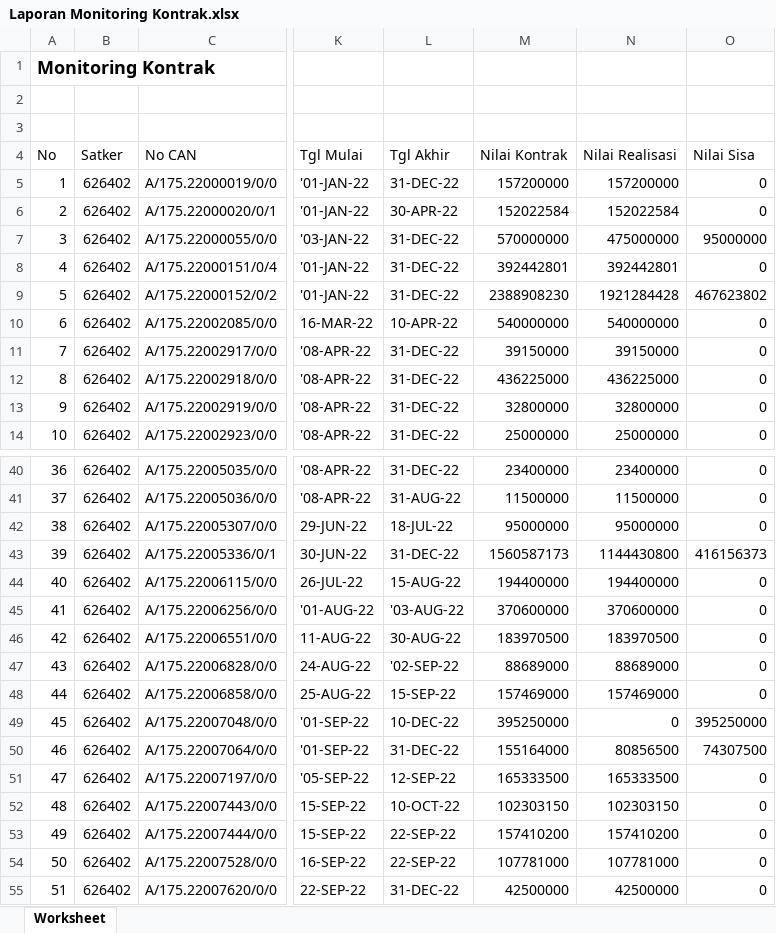
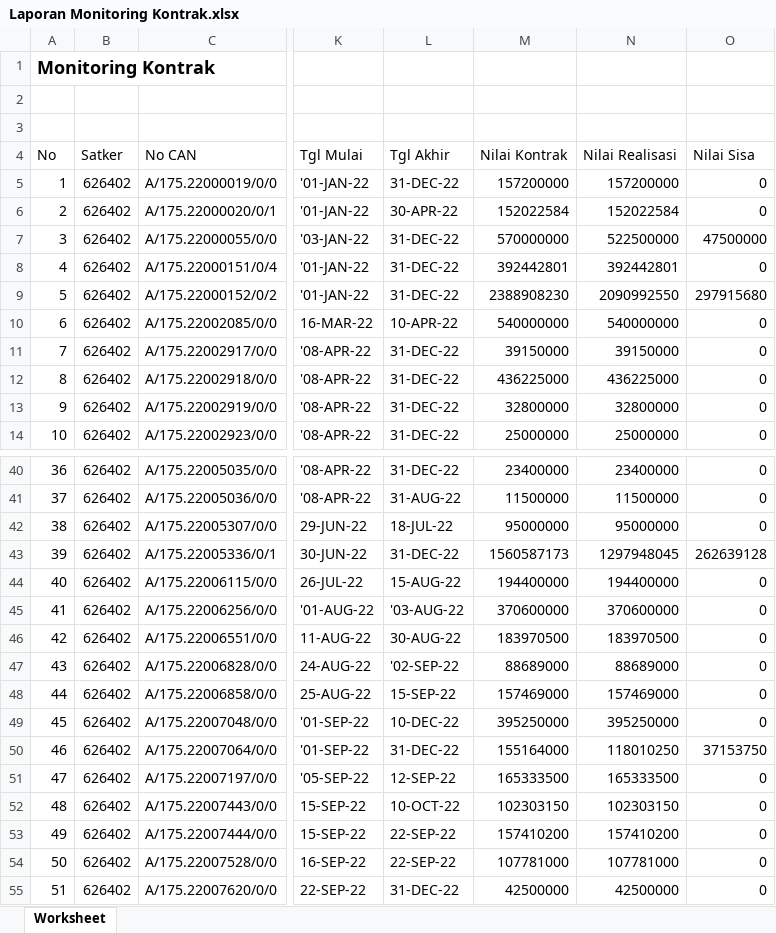
Before and after one commit to arifxl42/TA.2022, an Excel workbook: DATABASE/Laporan Monitoring Kontrak.xlsx, sheet Worksheet, drawn as a sheet; only a part is shown, gaps mark what is left out; values as stored, in another font and other column widths than the file's, no borders; the diff covers the shown part only; the diff names each change by its address in the sheet, - before the commit and + after, or states it on an @@ line.

```diff
--- a/DATABASE/Laporan Monitoring Kontrak.xlsx (sheet Worksheet)
+++ b/DATABASE/Laporan Monitoring Kontrak.xlsx (sheet Worksheet)
-N7 (Nilai Realisasi): 475000000
+N7 (Nilai Realisasi): 522500000
-O7 (Nilai Sisa): 95000000
+O7 (Nilai Sisa): 47500000
-N9 (Nilai Realisasi): 1921284428
+N9 (Nilai Realisasi): 2090992550
-O9 (Nilai Sisa): 467623802
+O9 (Nilai Sisa): 297915680
-N43 (Nilai Realisasi): 1144430800
+N43 (Nilai Realisasi): 1297948045
-O43 (Nilai Sisa): 416156373
+O43 (Nilai Sisa): 262639128
-N49 (Nilai Realisasi): 0
+N49 (Nilai Realisasi): 395250000
-O49 (Nilai Sisa): 395250000
+O49 (Nilai Sisa): 0
-N50 (Nilai Realisasi): 80856500
+N50 (Nilai Realisasi): 118010250
-O50 (Nilai Sisa): 74307500
+O50 (Nilai Sisa): 37153750
```
Also changed, not shown: 16 added rows and 10 edited cells elsewhere in this sheet, DATABASE/DAFTAR SP2D SATKER.xlsx, DATABASE/MONITORING DETAIL TRANSAKSI FA 16 SEGMEN VERSI SP2D.xlsx, 3 other files.
